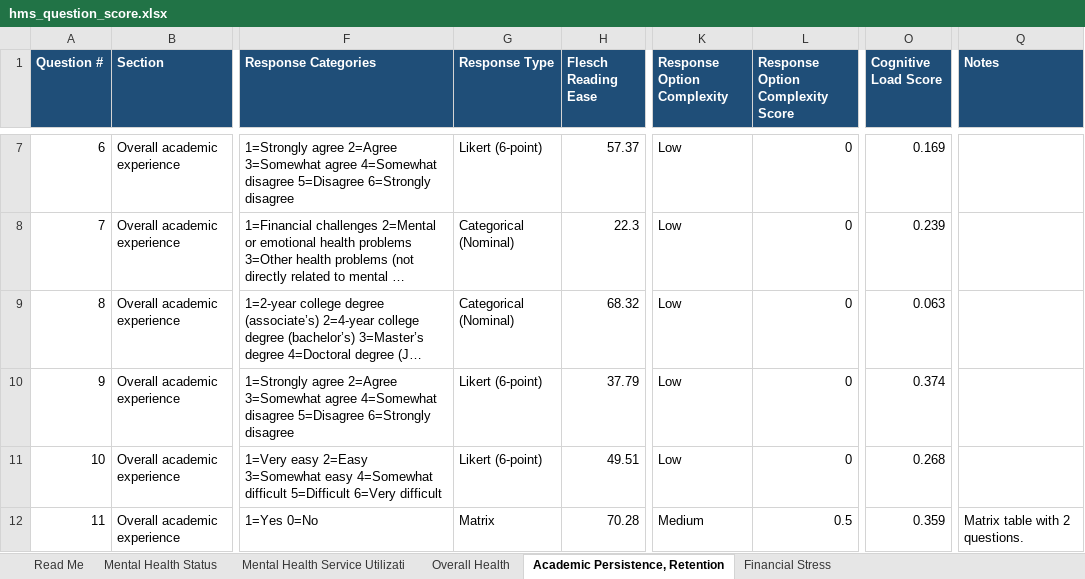
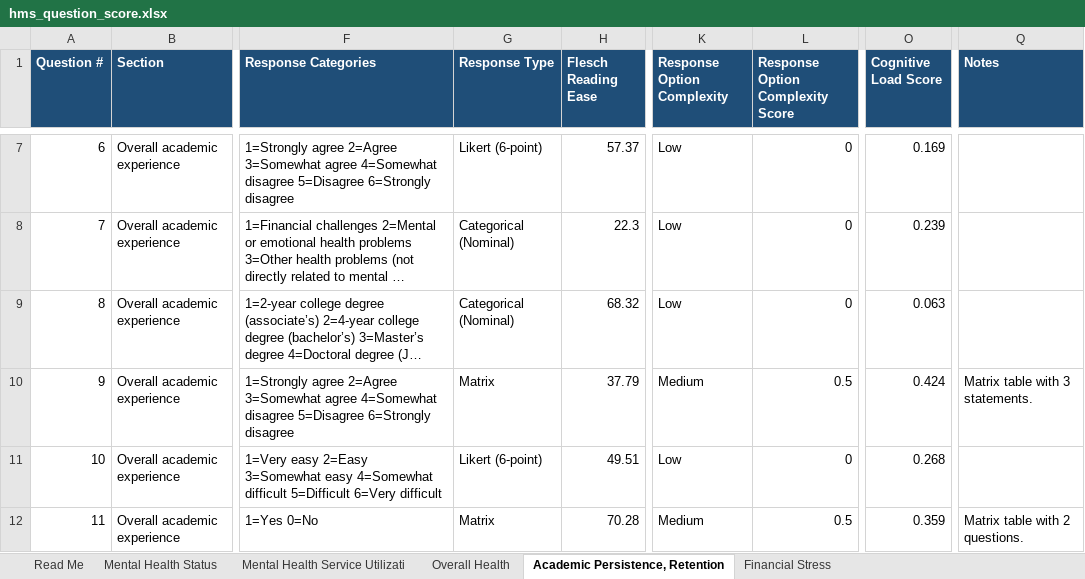
Before and after one commit to jovishacurlie22/Experiment2, an Excel workbook: SurveyQuestions/outputs/hms_question_score.xlsx, sheet Academic Persistence, Retention, drawn as a sheet; only a part is shown, gaps mark what is left out; long unchanged cells end in …; values as stored, in another font and other column widths than the file's, no borders; the diff names each change by its address in the sheet, - before the commit and + after, or states it on an @@ line.

```diff
--- a/SurveyQuestions/outputs/hms_question_score.xlsx (sheet Academic Persistence, Retention)
+++ b/SurveyQuestions/outputs/hms_question_score.xlsx (sheet Academic Persistence, Retention)
-G10 (Response Type): Likert (6-point)
+G10 (Response Type): Matrix
-K10 (Response Option Complexity): Low
+K10 (Response Option Complexity): Medium
-L10 (Response Option Complexity Score): 0
+L10 (Response Option Complexity Score): 0.5
-O10 (Cognitive Load Score): 0.374
+O10 (Cognitive Load Score): 0.424
-Q10 (Notes): (empty)
+Q10 (Notes): Matrix table with 3 statements.
```
Also changed, not shown: SurveyQuestions/csvs/hms_survey.xlsx, SurveyQuestions/outputs/MECAMH_question_score.xlsx, 4 other files.
